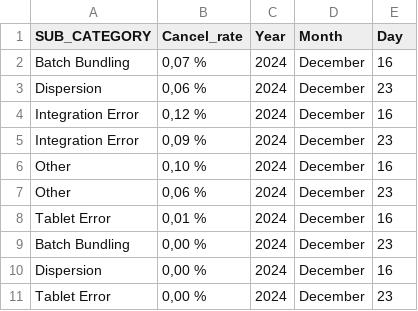
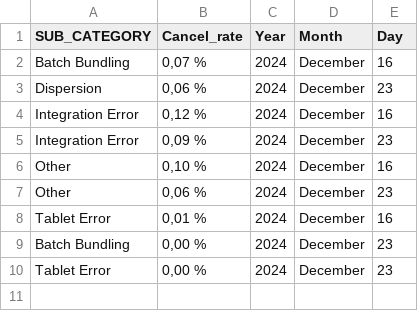
Before and after one commit to JorgeHernandezCruz/pm-rappi, a CSV file: SUBTE.csv, drawn as a sheet.

```diff
--- a/SUBTE.csv
+++ b/SUBTE.csv
@@ -9,3 +9,2 @@ Tablet Error,"0,01 %",2024,December,16
 Batch Bundling,"0,00 %",2024,December,23
-Dispersion,"0,00 %",2024,December,16
 Tablet Error,"0,00 %",2024,December,23
```
Also changed, not shown: 1 other file.
